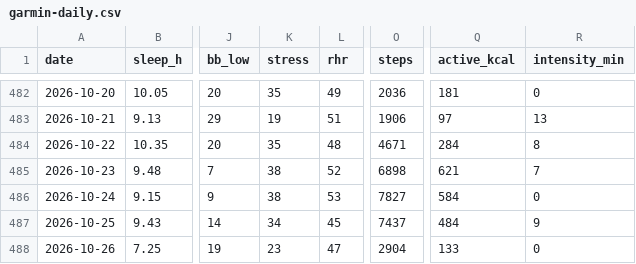
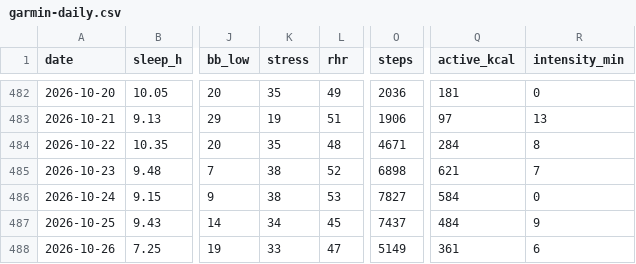
Before and after one commit to benthambulletin/benthambulletin.github.io, a CSV file: data/garmin-daily.csv, drawn as a sheet; only a part is shown, gaps mark what is left out; the diff names each change by its address in the sheet, - before the commit and + after, or states it on an @@ line.

```diff
--- a/data/garmin-daily.csv
+++ b/data/garmin-daily.csv
-K488 (stress): 23
+K488 (stress): 33
-O488 (steps): 2904
+O488 (steps): 5149
-Q488 (active_kcal): 133
+Q488 (active_kcal): 361
-R488 (intensity_min): 0
+R488 (intensity_min): 6
```
Also changed, not shown: 1 other file.
